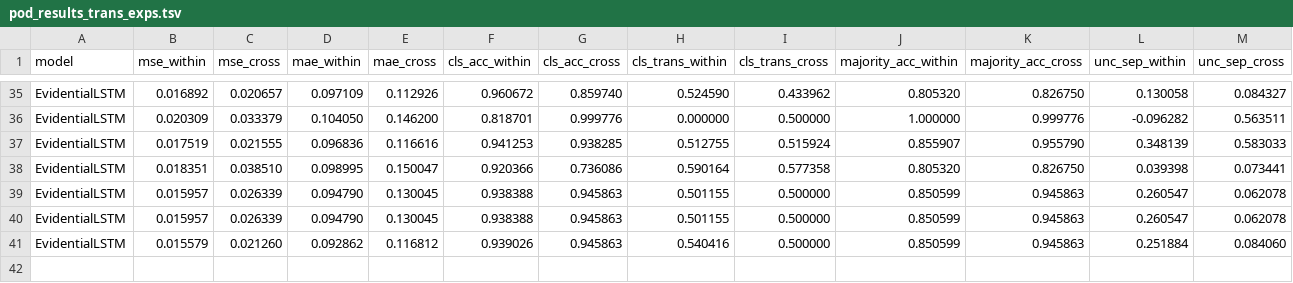
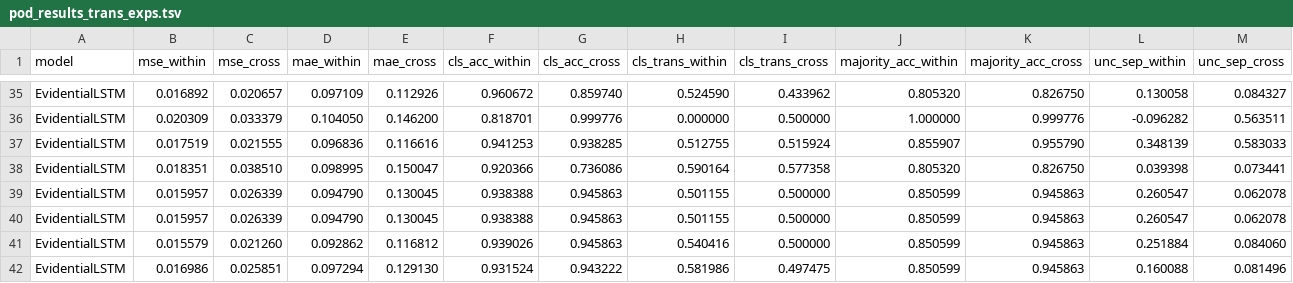
Before and after one commit to jayscpu/autosearch, a TSV file: second_autosearch/results/pod_results_trans_exps.tsv, drawn as a sheet; only a part is shown, gaps mark what is left out; rows hold the shown columns only; the diff names each change by its address in the sheet, - before the commit and + after, or states it on an @@ line.

```diff
--- a/second_autosearch/results/pod_results_trans_exps.tsv
+++ b/second_autosearch/results/pod_results_trans_exps.tsv
+row 42: EvidentialLSTM | 0.016986 | 0.025851 | 0.097294 | 0.129130 | 0.931524 | 0.943222 | 0.581986 | 0.497475 | 0.850599 | 0.945863 | 0.160088 | 0.081496
```
